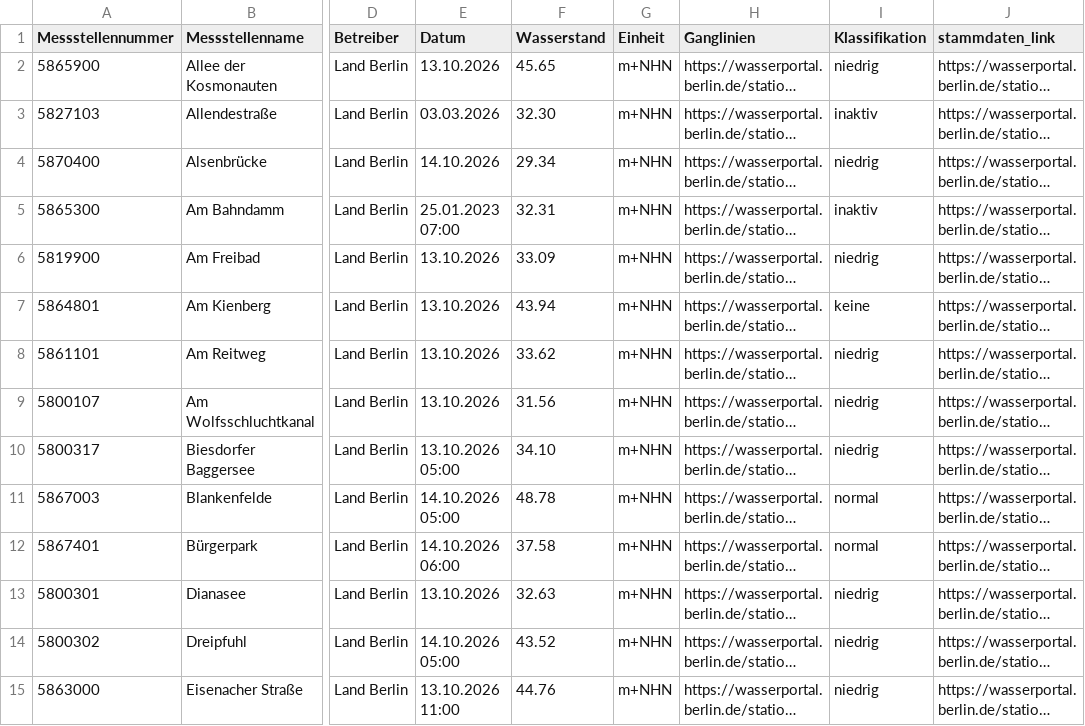
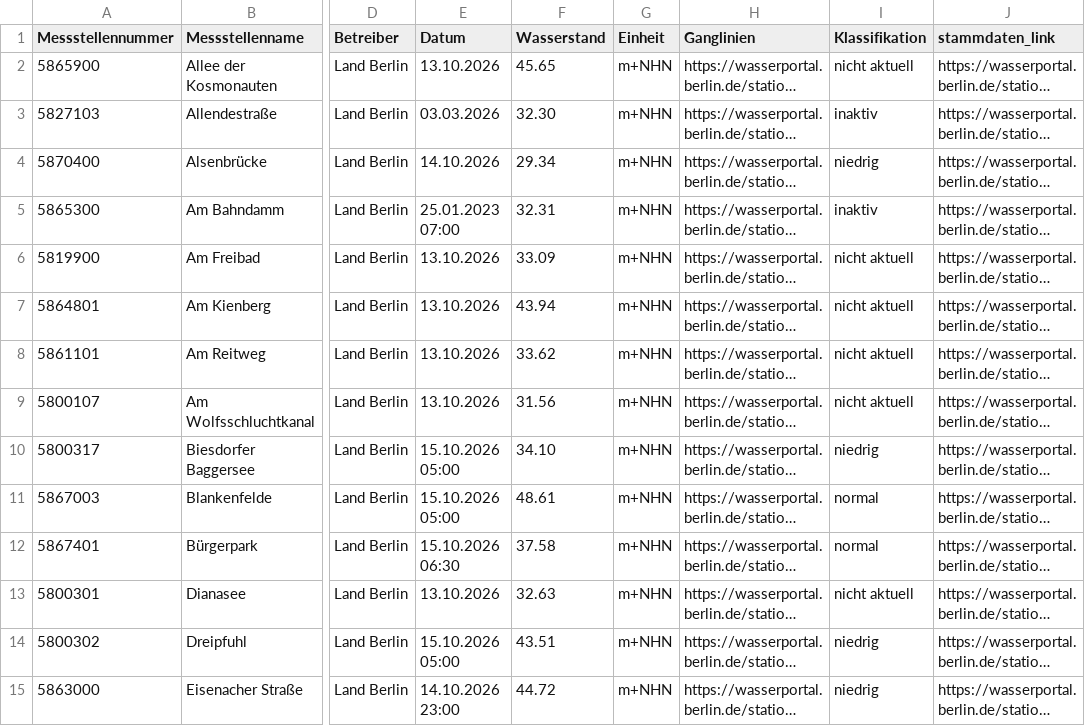
Before and after one commit to KWB-R/wasserportal, a CSV file: stations_surface-water_water-level.csv, drawn as a sheet; only a part is shown, gaps mark what is left out; long unchanged cells end in …; the diff covers the shown part only; the diff names each change by its address in the sheet, - before the commit and + after, or states it on an @@ line.

```diff
--- a/stations_surface-water_water-level.csv
+++ b/stations_surface-water_water-level.csv
-I2 (Klassifikation): niedrig
+I2 (Klassifikation): nicht aktuell
-I6 (Klassifikation): niedrig
+I6 (Klassifikation): nicht aktuell
-I7 (Klassifikation): keine
+I7 (Klassifikation): nicht aktuell
-I8:I9 (Klassifikation): niedrig
+I8:I9 (Klassifikation): nicht aktuell
-E10 (Datum): 13.10.2026 05:00
+E10 (Datum): 15.10.2026 05:00
-E11 (Datum): 14.10.2026 05:00
+E11 (Datum): 15.10.2026 05:00
-F11 (Wasserstand): 48.78
+F11 (Wasserstand): 48.61
-E12 (Datum): 14.10.2026 06:00
+E12 (Datum): 15.10.2026 06:30
-I13 (Klassifikation): niedrig
+I13 (Klassifikation): nicht aktuell
-E14 (Datum): 14.10.2026 05:00
+E14 (Datum): 15.10.2026 05:00
-F14 (Wasserstand): 43.52
+F14 (Wasserstand): 43.51
-E15 (Datum): 13.10.2026 11:00
+E15 (Datum): 14.10.2026 23:00
-F15 (Wasserstand): 44.76
+F15 (Wasserstand): 44.72
```
Also changed, not shown: 143 edited cells elsewhere in this file, stations_surface-water_flow.csv, stations_surface-water_oxygen-concentration.csv, 28 other files.
